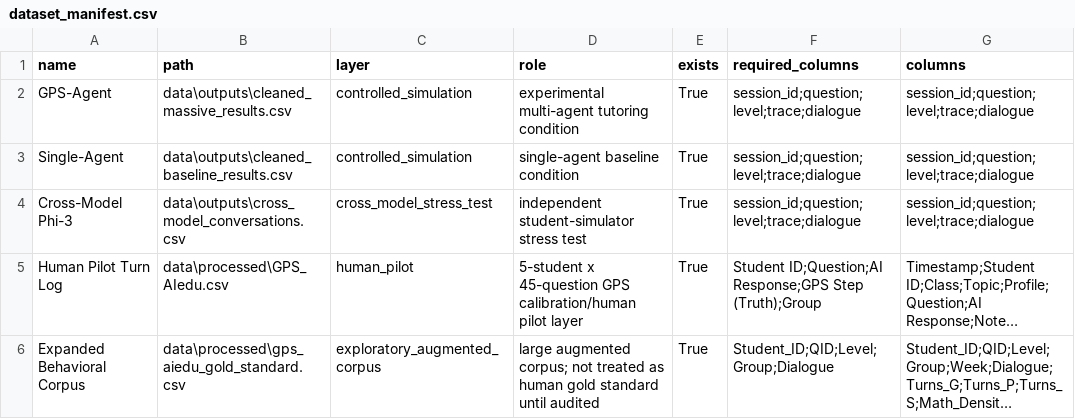
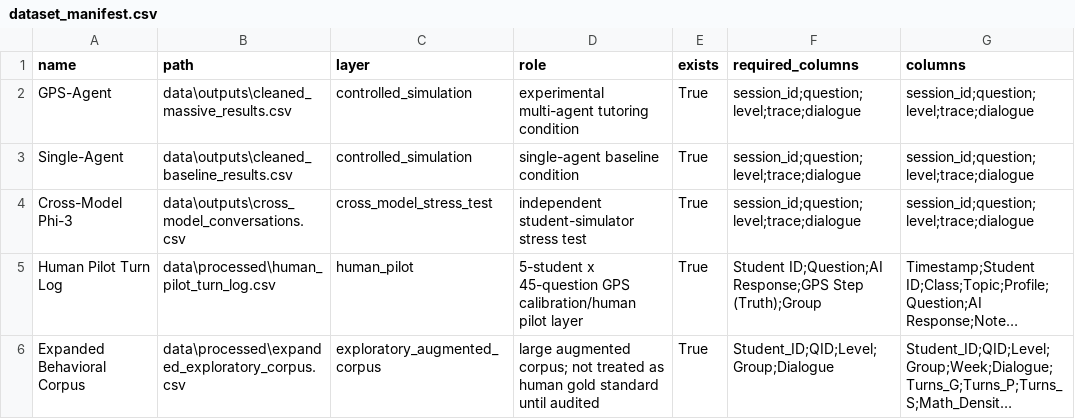
Before and after one commit to ChinhQuach303/GPS_AIedu, a CSV file: paper/overleaf/tables/dataset_manifest.csv, drawn as a sheet; long unchanged cells end in …; the diff names each change by its address in the sheet, - before the commit and + after, or states it on an @@ line.

Commit message:
refactor(data): rename datasets to standard names and remove 16 obsolete CSV files

```diff
--- a/paper/overleaf/tables/dataset_manifest.csv
+++ b/paper/overleaf/tables/dataset_manifest.csv
-B5 (path): data\processed\GPS_AIedu.csv
+B5 (path): data\processed\human_pilot_turn_log.csv
-B6 (path): data\processed\gps_aiedu_gold_standard.csv
+B6 (path): data\processed\expanded_exploratory_corpus.csv
```
Also changed, not shown: reports/evaluation/tables/dataset_manifest.csv, 30 other files.
